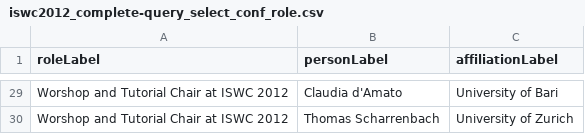
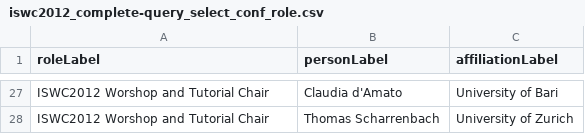
Before and after one commit to lidingpku/iswc2012metadata, a CSV file: data/queryoutput/iswc2012_complete-query_select_conf_role.csv, drawn as a sheet; only a part is shown, gaps mark what is left out; addresses are those after the commit; the diff covers the shown part only; the diff names each change by its address in the sheet, - before the commit and + after, or states it on an @@ line.

```diff
--- a/data/queryoutput/iswc2012_complete-query_select_conf_role.csv
+++ b/data/queryoutput/iswc2012_complete-query_select_conf_role.csv
-A27:A28 (roleLabel): Worshop and Tutorial Chair at ISWC 2012
+A27:A28 (roleLabel): ISWC2012 Worshop and Tutorial Chair
```
Also changed, not shown: 2 removed rows and 26 edited cells elsewhere in this file, data/queryoutput/iswc2012_complete-query_select_organization.csv, data/queryoutput/iswc2012_complete-query_select_role.csv, 18 other files.
